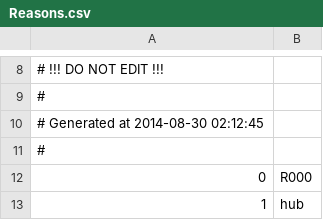
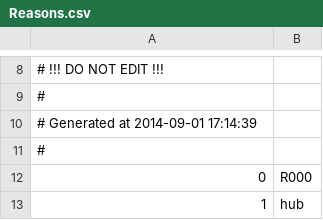
Before and after one commit to Kreyl/armlet, a CSV file: MusicProcessor/Reasons.csv, drawn as a sheet; only a part is shown, gaps mark what is left out.

```diff
--- a/MusicProcessor/Reasons.csv
+++ b/MusicProcessor/Reasons.csv
@@ -9,3 +9,3 @@
 #
-# Generated at 2014-08-30 02:12:45
+# Generated at 2014-09-01 17:14:39
 #
```
Also changed, not shown: MusicProcessor/Characters.csv, 6 other files.
